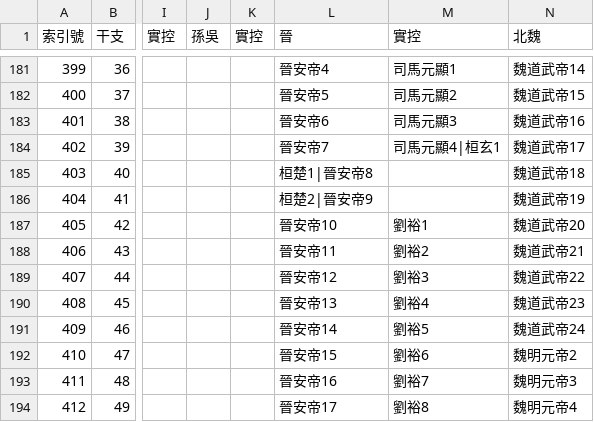
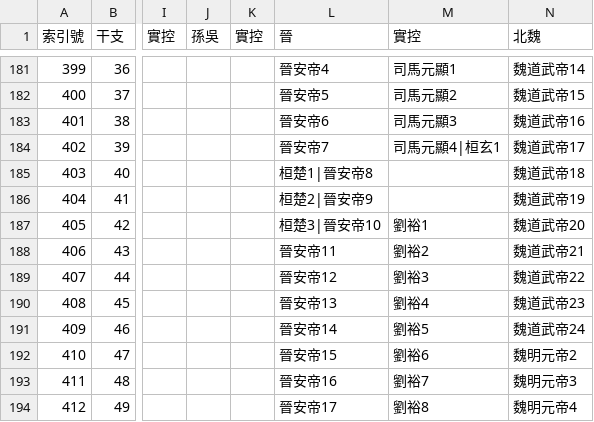
Before and after one commit to gamefang/zizhitongjian, a CSV file: 1_數據表/1.2_政權年代表/魏晉南北朝.csv, drawn as a sheet; only a part is shown, gaps mark what is left out; the diff names each change by its address in the sheet, - before the commit and + after, or states it on an @@ line.

```diff
--- a/1_數據表/1.2_政權年代表/魏晉南北朝.csv
+++ b/1_數據表/1.2_政權年代表/魏晉南北朝.csv
-L187 (晉): 晉安帝10
+L187 (晉): 桓楚3|晉安帝10
```
Also changed, not shown: 1_數據表/1.1_通鑑目録/章節表.csv, 8 other files.
